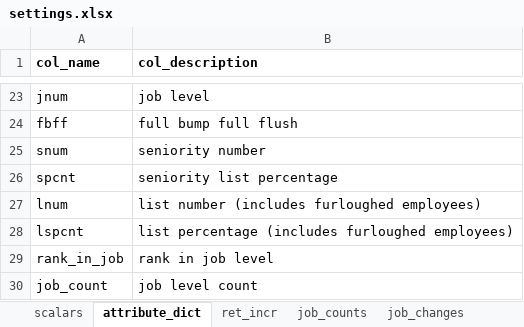
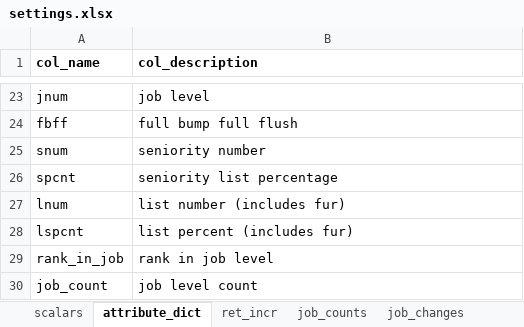
Before and after one commit to rubydatasystems/seniority_list, an Excel workbook: seniority_list/excel/sample3/settings.xlsx, sheet attribute_dict, drawn as a sheet; only a part is shown, gaps mark what is left out; values as stored, in another font and other column widths than the file's, no borders; the diff names each change by its address in the sheet, - before the commit and + after, or states it on an @@ line.

Commit message:
shorten lnum and lspcnt descriptions in attribute_dict worksheetof settings.xlsx input file for practical use in chart titles, remove all "example_chart" options from plotting functions, add exception types to most try/except blocks in plotting functions

```diff
--- a/seniority_list/excel/sample3/settings.xlsx (sheet attribute_dict)
+++ b/seniority_list/excel/sample3/settings.xlsx (sheet attribute_dict)
-B27 (col_description): list number (includes furloughed employees)
+B27 (col_description): list number (includes fur)
-B28 (col_description): list percentage (includes furloughed employees)
+B28 (col_description): list percent (includes fur)
```
Also changed, not shown: 1 other file.
